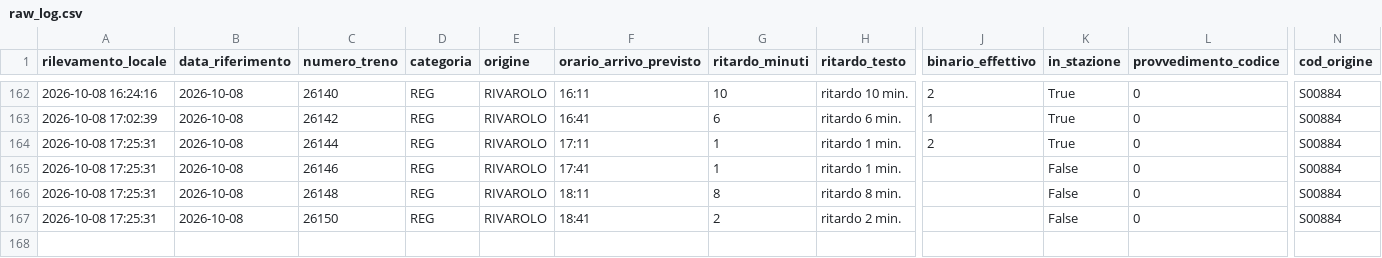
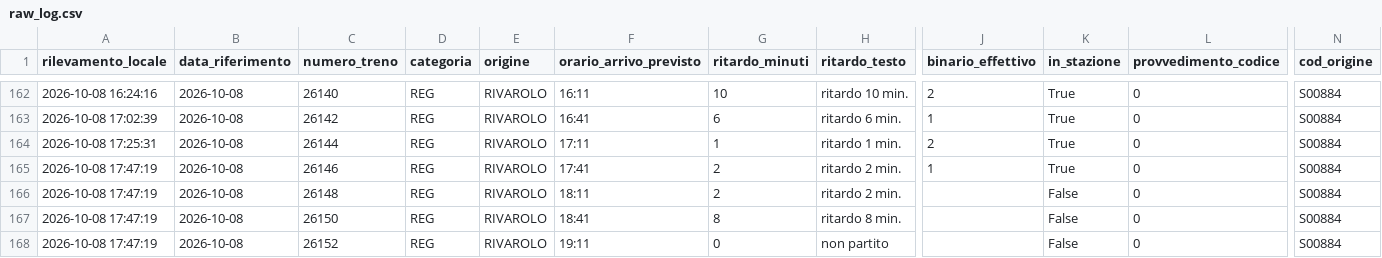
Before and after one commit to frapan2003-coder/Orari-arrivo-treni, a CSV file: data/raw_log.csv, drawn as a sheet; only a part is shown, gaps mark what is left out; rows hold the shown columns only; the diff names each change by its address in the sheet, - before the commit and + after, or states it on an @@ line.

```diff
--- a/data/raw_log.csv
+++ b/data/raw_log.csv
-A165:A167 (rilevamento_locale): 2026-10-08 17:25:31
+A165:A167 (rilevamento_locale): 2026-10-08 17:47:19
-G165 (ritardo_minuti): 1
+G165 (ritardo_minuti): 2
-H165 (ritardo_testo): ritardo 1 min.
+H165 (ritardo_testo): ritardo 2 min.
-J165 (binario_effettivo): (empty)
+J165 (binario_effettivo): 1
-K165 (in_stazione): False
+K165 (in_stazione): True
-G166 (ritardo_minuti): 8
+G166 (ritardo_minuti): 2
-H166 (ritardo_testo): ritardo 8 min.
+H166 (ritardo_testo): ritardo 2 min.
-G167 (ritardo_minuti): 2
+G167 (ritardo_minuti): 8
-H167 (ritardo_testo): ritardo 2 min.
+H167 (ritardo_testo): ritardo 8 min.
+row 168: 2026-10-08 17:47:19 | 2026-10-08 | 26152 | REG | RIVAROLO | 19:11 | 0 | non partito |  | False | 0 | S00884
```
